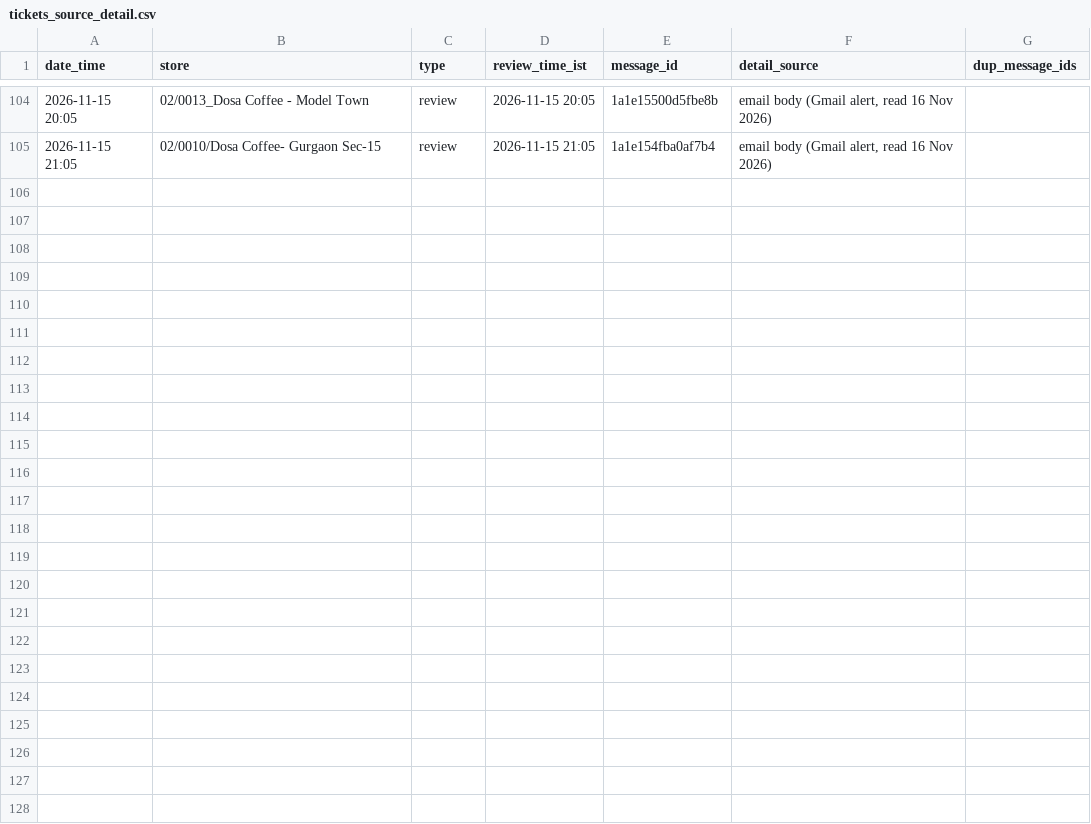
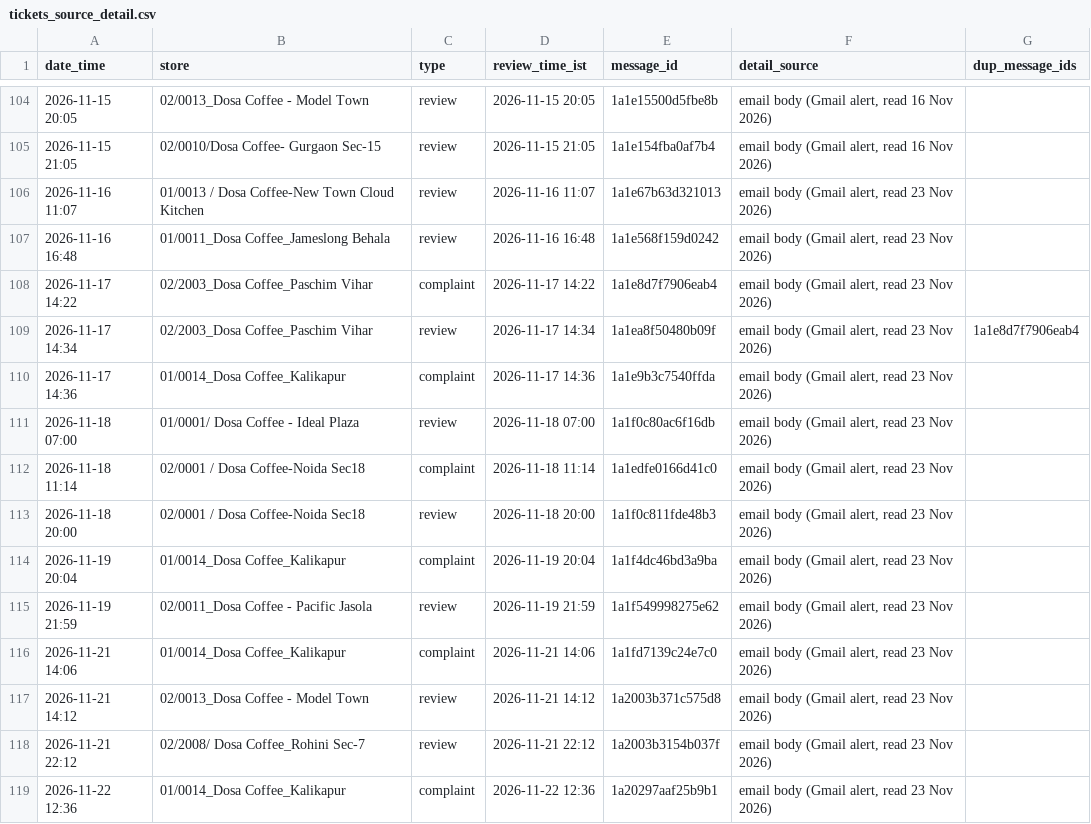
Before and after one commit to sdalmia/dosa-report-app, a CSV file: data/famepilot/tickets_source_detail.csv, drawn as a sheet; only a part is shown, gaps mark what is left out.

```diff
--- a/data/famepilot/tickets_source_detail.csv
+++ b/data/famepilot/tickets_source_detail.csv
@@ -105 +105,15 @@ date_time,store,type,review_time_ist,message_id,detail_source,dup_message_ids
 2026-11-15 21:05,02/0010/Dosa Coffee- Gurgaon Sec-15,review,2026-11-15 21:05,1a1e154fba0af7b4,"email body (Gmail alert, read 16 Nov 2026)",
+2026-11-16 11:07,01/0013 / Dosa Coffee-New Town Cloud Kitchen,review,2026-11-16 11:07,1a1e67b63d321013,"email body (Gmail alert, read 23 Nov 2026)",
+2026-11-16 16:48,01/0011_Dosa Coffee_Jameslong Behala,review,2026-11-16 16:48,1a1e568f159d0242,"email body (Gmail alert, read 23 Nov 2026)",
+2026-11-17 14:22,02/2003_Dosa Coffee_Paschim Vihar,complaint,2026-11-17 14:22,1a1e8d7f7906eab4,"email body (Gmail alert, read 23 Nov 2026)",
+2026-11-17 14:34,02/2003_Dosa Coffee_Paschim Vihar,review,2026-11-17 14:34,1a1ea8f50480b09f,"email body (Gmail alert, read 23 Nov 2026)",1a1e8d7f7906eab4
+2026-11-17 14:36,01/0014_Dosa Coffee_Kalikapur,complaint,2026-11-17 14:36,1a1e9b3c7540ffda,"email body (Gmail alert, read 23 Nov 2026)",
+2026-11-18 07:00,01/0001/ Dosa Coffee - Ideal Plaza,review,2026-11-18 07:00,1a1f0c80ac6f16db,"email body (Gmail alert, read 23 Nov 2026)",
+2026-11-18 11:14,02/0001 / Dosa Coffee-Noida Sec18,complaint,2026-11-18 11:14,1a1edfe0166d41c0,"email body (Gmail alert, read 23 Nov 2026)",
+2026-11-18 20:00,02/0001 / Dosa Coffee-Noida Sec18,review,2026-11-18 20:00,1a1f0c811fde48b3,"email body (Gmail alert, read 23 Nov 2026)",
+2026-11-19 20:04,01/0014_Dosa Coffee_Kalikapur,complaint,2026-11-19 20:04,1a1f4dc46bd3a9ba,"email body (Gmail alert, read 23 Nov 2026)",
+2026-11-19 21:59,02/0011_Dosa Coffee - Pacific Jasola,review,2026-11-19 21:59,1a1f549998275e62,"email body (Gmail alert, read 23 Nov 2026)",
+2026-11-21 14:06,01/0014_Dosa Coffee_Kalikapur,complaint,2026-11-21 14:06,1a1fd7139c24e7c0,"email body (Gmail alert, read 23 Nov 2026)",
+2026-11-21 14:12,02/0013_Dosa Coffee - Model Town,review,2026-11-21 14:12,1a2003b371c575d8,"email body (Gmail alert, read 23 Nov 2026)",
+2026-11-21 22:12,02/2008/ Dosa Coffee_Rohini Sec-7,review,2026-11-21 22:12,1a2003b3154b037f,"email body (Gmail alert, read 23 Nov 2026)",
+2026-11-22 12:36,01/0014_Dosa Coffee_Kalikapur,complaint,2026-11-22 12:36,1a20297aaf25b9b1,"email body (Gmail alert, read 23 Nov 2026)",
```
Also changed, not shown: data/famepilot/tickets.csv, data/famepilot/weekly_summary_2026-11-23.csv, 9 other files.
